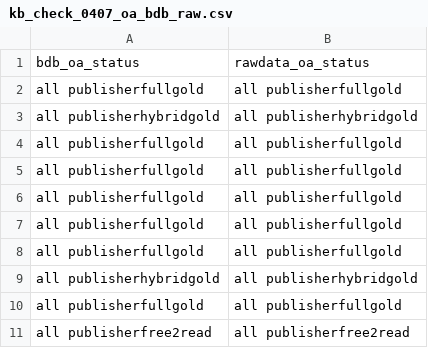
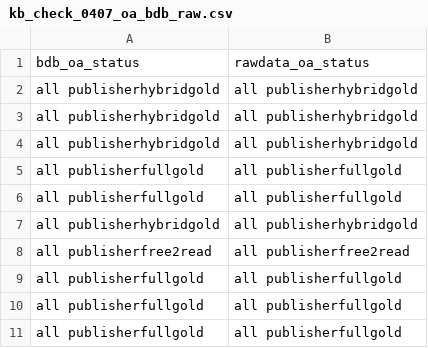
Before and after one commit to subugoe/scholcomm_analytics, a CSV file: _posts/scopus_oa_tagging_changes/data/kb_check_0407_oa_bdb_raw.csv, drawn as a sheet.

```diff
--- a/_posts/scopus_oa_tagging_changes/data/kb_check_0407_oa_bdb_raw.csv
+++ b/_posts/scopus_oa_tagging_changes/data/kb_check_0407_oa_bdb_raw.csv
@@ -1,3 +1,4 @@
 bdb_oa_status,rawdata_oa_status
-all publisherfullgold,all publisherfullgold
+all publisherhybridgold,all publisherhybridgold
+all publisherhybridgold,all publisherhybridgold
 all publisherhybridgold,all publisherhybridgold
@@ -5,2 +6,4 @@ all publisherfullgold,all publisherfullgold
 all publisherfullgold,all publisherfullgold
+all publisherhybridgold,all publisherhybridgold
+all publisherfree2read,all publisherfree2read
 all publisherfullgold,all publisherfullgold
@@ -8,4 +11 @@ all publisherfullgold,all publisherfullgold
 all publisherfullgold,all publisherfullgold
-all publisherhybridgold,all publisherhybridgold
-all publisherfullgold,all publisherfullgold
-all publisherfree2read,all publisherfree2read
```
Also changed, not shown: _posts/scopus_oa_tagging_changes/data/links.csv, _posts/scopus_oa_tagging_changes/data/nodes.csv, 15 other files.
